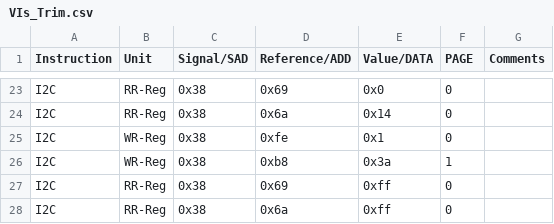
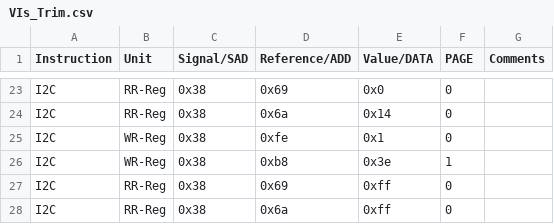
Before and after one commit to HarishKumarSedu/Aerodyne, a CSV file: Optim_Trims/ate/VIs_Trim.csv, drawn as a sheet; only a part is shown, gaps mark what is left out.

```diff
--- a/Optim_Trims/ate/VIs_Trim.csv
+++ b/Optim_Trims/ate/VIs_Trim.csv
@@ -25,3 +25,3 @@ I2C,RR-Reg,0x38,0x6a,0x14,0,
 I2C,WR-Reg,0x38,0xfe,0x1,0,
-I2C,WR-Reg,0x38,0xb8,0x3a,1,
+I2C,WR-Reg,0x38,0xb8,0x3e,1,
 I2C,RR-Reg,0x38,0x69,0xff,0,
```
Also changed, not shown: 3 other files.
